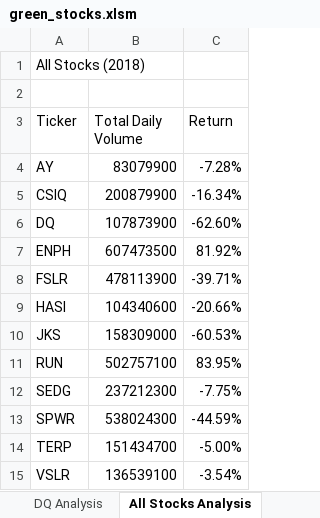
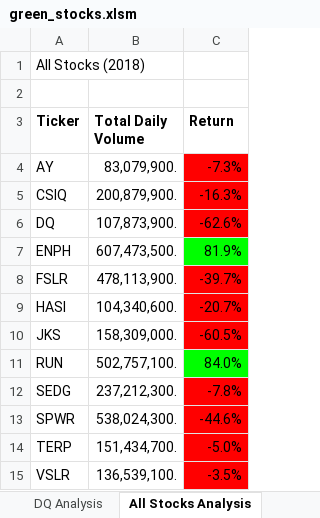
Before and after one commit to Ziyixie123/stock-analysis., an Excel workbook: green_stocks.xlsm, sheet All Stocks Analysis, drawn as a sheet; values as stored, in another font and other column widths than the file's, no borders; the diff names each change by its address in the sheet, - before the commit and + after, or states it on an @@ line.

Commit message:
Add files via upload
Format the font,number and color the cell
use if, else if, else

```diff
--- a/green_stocks.xlsm (sheet All Stocks Analysis)
+++ b/green_stocks.xlsm (sheet All Stocks Analysis)
-A3:C3 bold: off
+A3:C3 bold: on
-B4 (Total Daily Volume): 83079900
+B4 (Total Daily Volume): 83,079,900.
-C4 (Return): -7.28%
+C4 (Return): -7.3%
-C4:C6 fill: none
+C4:C6 fill: #FF0000
-B5 (Total Daily Volume): 200879900
+B5 (Total Daily Volume): 200,879,900.
-C5 (Return): -16.34%
+C5 (Return): -16.3%
-B6 (Total Daily Volume): 107873900
+B6 (Total Daily Volume): 107,873,900.
-C6 (Return): -62.60%
+C6 (Return): -62.6%
-B7 (Total Daily Volume): 607473500
+B7 (Total Daily Volume): 607,473,500.
-C7 (Return): 81.92%
+C7 (Return): 81.9%
-C7 fill: none
+C7 fill: #00FF00
-B8 (Total Daily Volume): 478113900
+B8 (Total Daily Volume): 478,113,900.
-C8 (Return): -39.71%
+C8 (Return): -39.7%
-C8:C10 fill: none
+C8:C10 fill: #FF0000
-B9 (Total Daily Volume): 104340600
+B9 (Total Daily Volume): 104,340,600.
-C9 (Return): -20.66%
+C9 (Return): -20.7%
-B10 (Total Daily Volume): 158309000
+B10 (Total Daily Volume): 158,309,000.
-C10 (Return): -60.53%
+C10 (Return): -60.5%
-B11 (Total Daily Volume): 502757100
+B11 (Total Daily Volume): 502,757,100.
-C11 (Return): 83.95%
+C11 (Return): 84.0%
-C11 fill: none
+C11 fill: #00FF00
-B12 (Total Daily Volume): 237212300
+B12 (Total Daily Volume): 237,212,300.
-C12 (Return): -7.75%
+C12 (Return): -7.8%
-C12:C15 fill: none
+C12:C15 fill: #FF0000
-B13 (Total Daily Volume): 538024300
+B13 (Total Daily Volume): 538,024,300.
-C13 (Return): -44.59%
+C13 (Return): -44.6%
-B14 (Total Daily Volume): 151434700
+B14 (Total Daily Volume): 151,434,700.
-C14 (Return): -5.00%
+C14 (Return): -5.0%
-B15 (Total Daily Volume): 136539100
+B15 (Total Daily Volume): 136,539,100.
-C15 (Return): -3.54%
+C15 (Return): -3.5%
```
